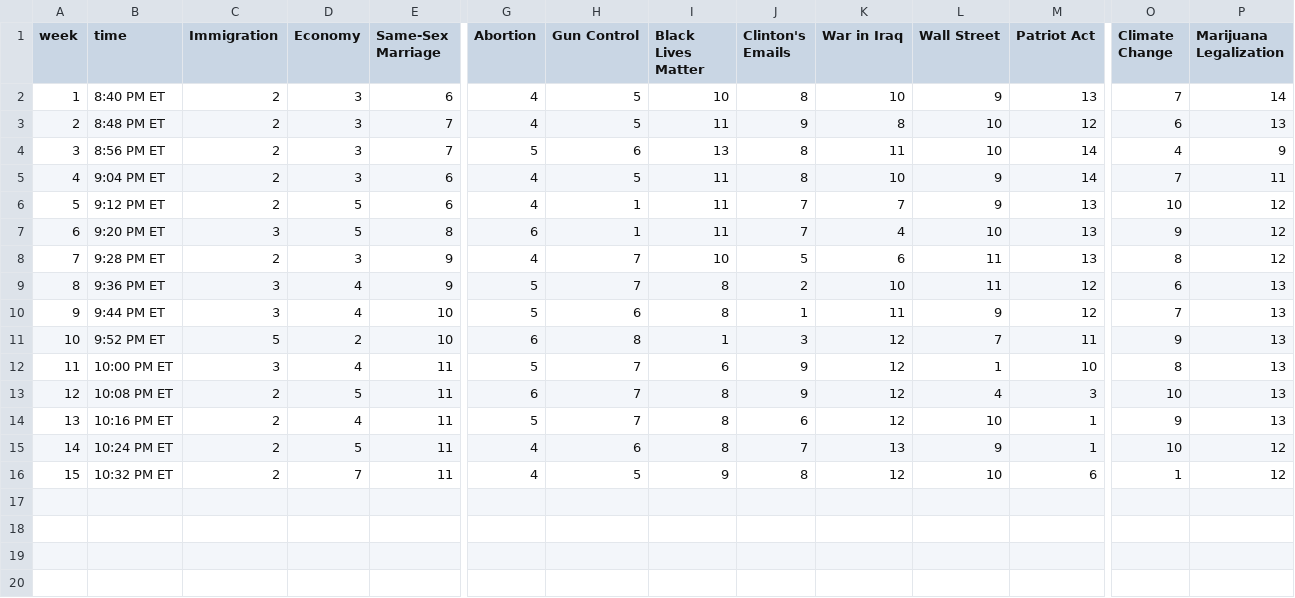
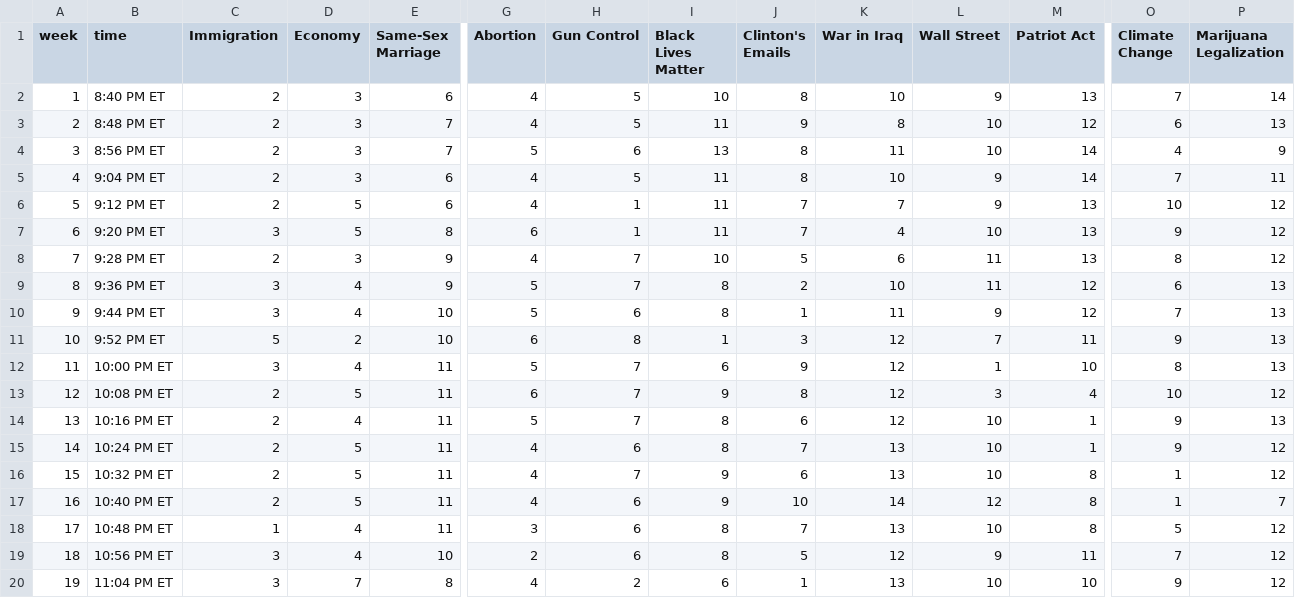
Before and after one commit to GoogleTrends/horserace, a CSV file: 1013Issues.csv, drawn as a sheet; only a part is shown, gaps mark what is left out; rows hold the shown columns only; the diff names each change by its address in the sheet, - before the commit and + after, or states it on an @@ line.

Commit message:
updated data

```diff
--- a/1013Issues.csv
+++ b/1013Issues.csv
-I13 (Black Lives Matter): 8
+I13 (Black Lives Matter): 9
-J13 (Clinton's Emails): 9
+J13 (Clinton's Emails): 8
-L13 (Wall Street): 4
+L13 (Wall Street): 3
-M13 (Patriot Act): 3
+M13 (Patriot Act): 4
-P13 (Marijuana Legalization): 13
+P13 (Marijuana Legalization): 12
-L15 (Wall Street): 9
+L15 (Wall Street): 10
-O15 (Climate Change): 10
+O15 (Climate Change): 9
-D16 (Economy): 7
+D16 (Economy): 5
-H16 (Gun Control): 5
+H16 (Gun Control): 7
-J16 (Clinton's Emails): 8
+J16 (Clinton's Emails): 6
-K16 (War in Iraq): 12
+K16 (War in Iraq): 13
-M16 (Patriot Act): 6
+M16 (Patriot Act): 8
+row 17: 16 | 10:40 PM ET | 2 | 5 | 11 | 4 | 6 | 9 | 10 | 14 | 12 | 8 | 1 | 7
+row 18: 17 | 10:48 PM ET | 1 | 4 | 11 | 3 | 6 | 8 | 7 | 13 | 10 | 8 | 5 | 12
+row 19: 18 | 10:56 PM ET | 3 | 4 | 10 | 2 | 6 | 8 | 5 | 12 | 9 | 11 | 7 | 12
+row 20: 19 | 11:04 PM ET | 3 | 7 | 8 | 4 | 2 | 6 | 1 | 13 | 10 | 10 | 9 | 12
```
Also changed, not shown: 1013Candidates.csv.
